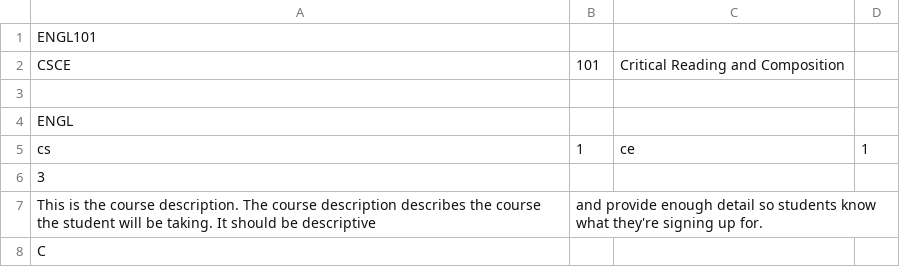
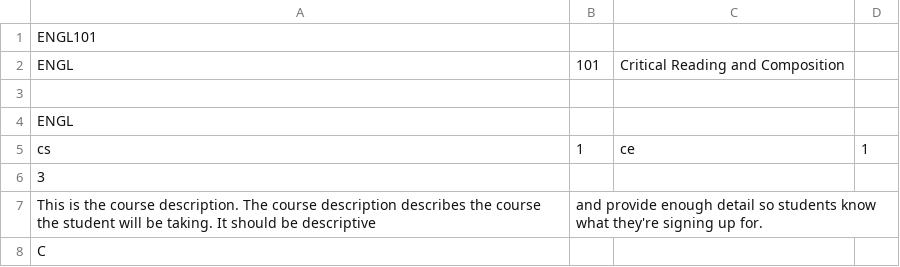
Before and after one commit to dvjr22/AdviseMe, a CSV file: adviseme-database/Data/SemiStructured/engl101.csv, drawn as a sheet; the diff names each change by its address in the sheet, - before the commit and + after, or states it on an @@ line.

Commit message:
Corrected CSCE101 to ENGL101

```diff
--- a/adviseme-database/Data/SemiStructured/engl101.csv
+++ b/adviseme-database/Data/SemiStructured/engl101.csv
-A2: CSCE
+A2: ENGL
```
